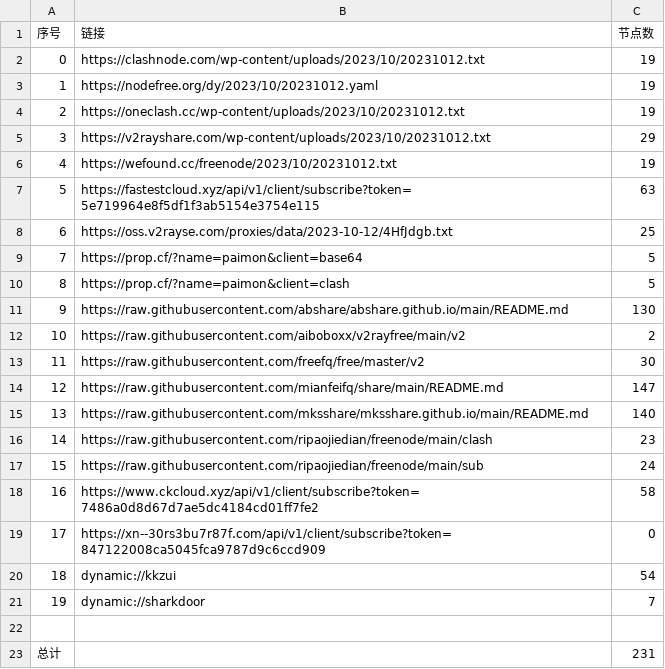
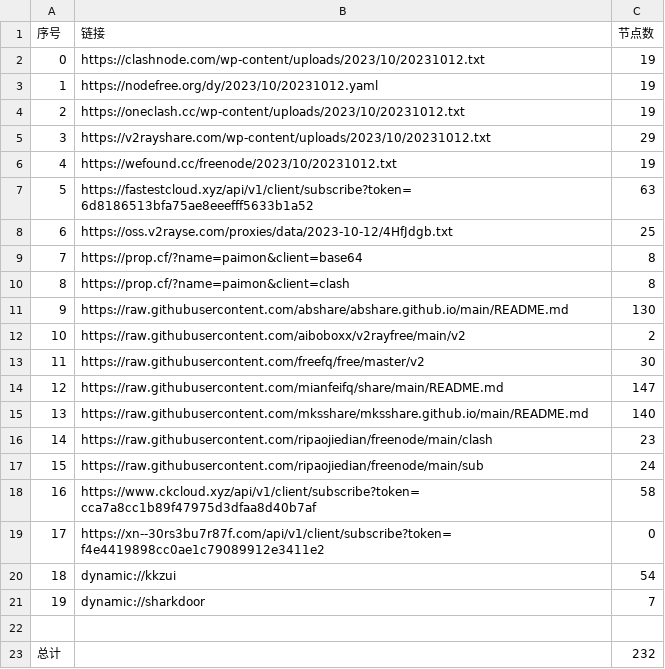
Before and after one commit to WTNLXTBL/Node-Fetch, a CSV file: list_result.csv, drawn as a sheet.

```diff
--- a/list_result.csv
+++ b/list_result.csv
@@ -6,6 +6,6 @@
 4,https://wefound.cc/freenode/2023/10/20231012.txt,19
-5,https://fastestcloud.xyz/api/v1/client/subscribe?token=5e719964e8f5df1f3ab5154e3754e115,63
+5,https://fastestcloud.xyz/api/v1/client/subscribe?token=6d8186513bfa75ae8eeefff5633b1a52,63
 6,https://oss.v2rayse.com/proxies/data/2023-10-12/4HfJdgb.txt,25
-7,https://prop.cf/?name=paimon&client=base64,5
-8,https://prop.cf/?name=paimon&client=clash,5
+7,https://prop.cf/?name=paimon&client=base64,8
+8,https://prop.cf/?name=paimon&client=clash,8
 9,https://raw.githubusercontent.com/abshare/abshare.github.io/main/README.md,130
@@ -17,4 +17,4 @@
 15,https://raw.githubusercontent.com/ripaojiedian/freenode/main/sub,24
-16,https://www.ckcloud.xyz/api/v1/client/subscribe?token=7486a0d8d67d7ae5dc4184cd01ff7fe2,58
-17,https://xn--30rs3bu7r87f.com/api/v1/client/subscribe?token=847122008ca5045fca9787d9c6ccd909,0
+16,https://www.ckcloud.xyz/api/v1/client/subscribe?token=cca7a8cc1b89f47975d3dfaa8d40b7af,58
+17,https://xn--30rs3bu7r87f.com/api/v1/client/subscribe?token=f4e4419898cc0ae1c79089912e3411e2,0
 18,dynamic://kkzui,54
@@ -22,2 +22,2 @@
 
-总计,,231
+总计,,232
```
Also changed, not shown: 13 other files.
